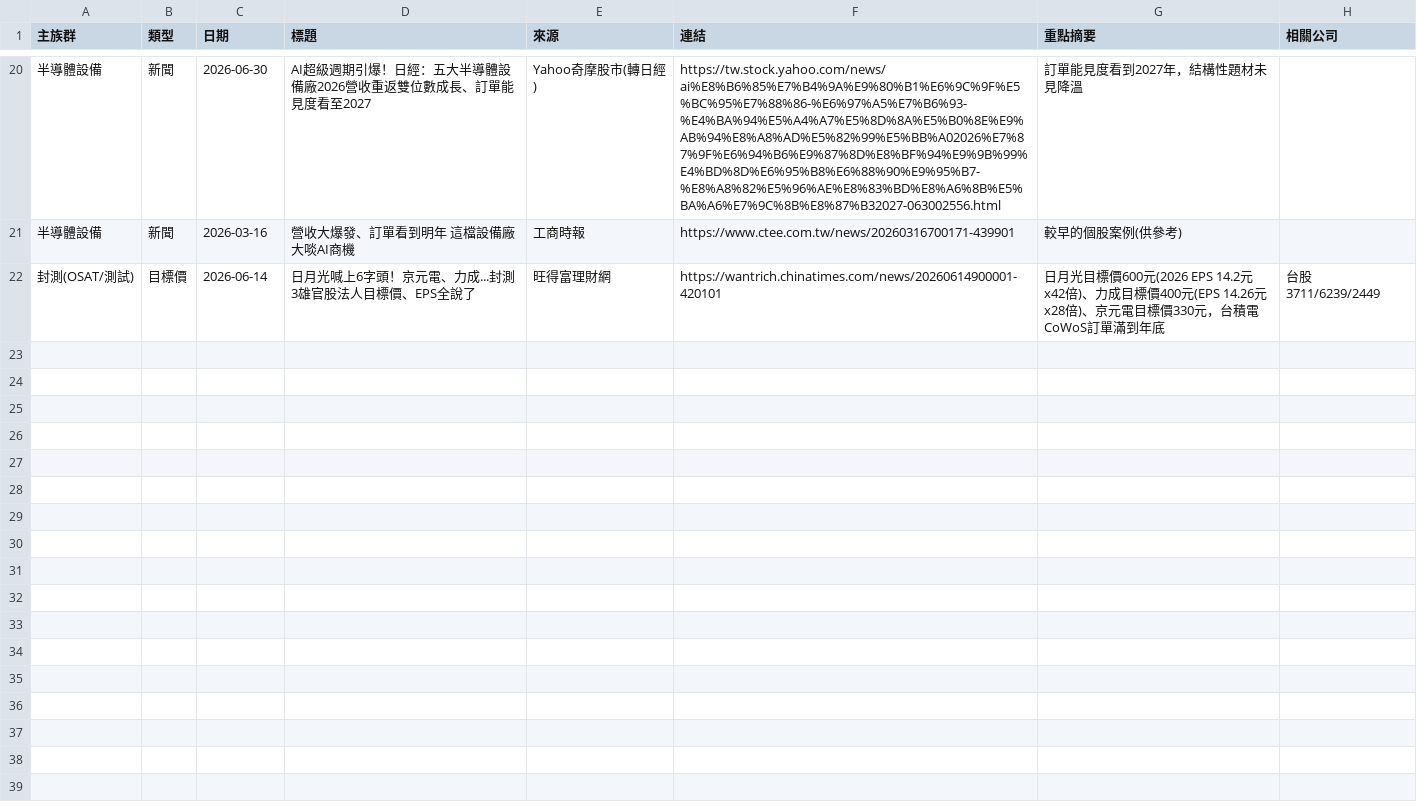
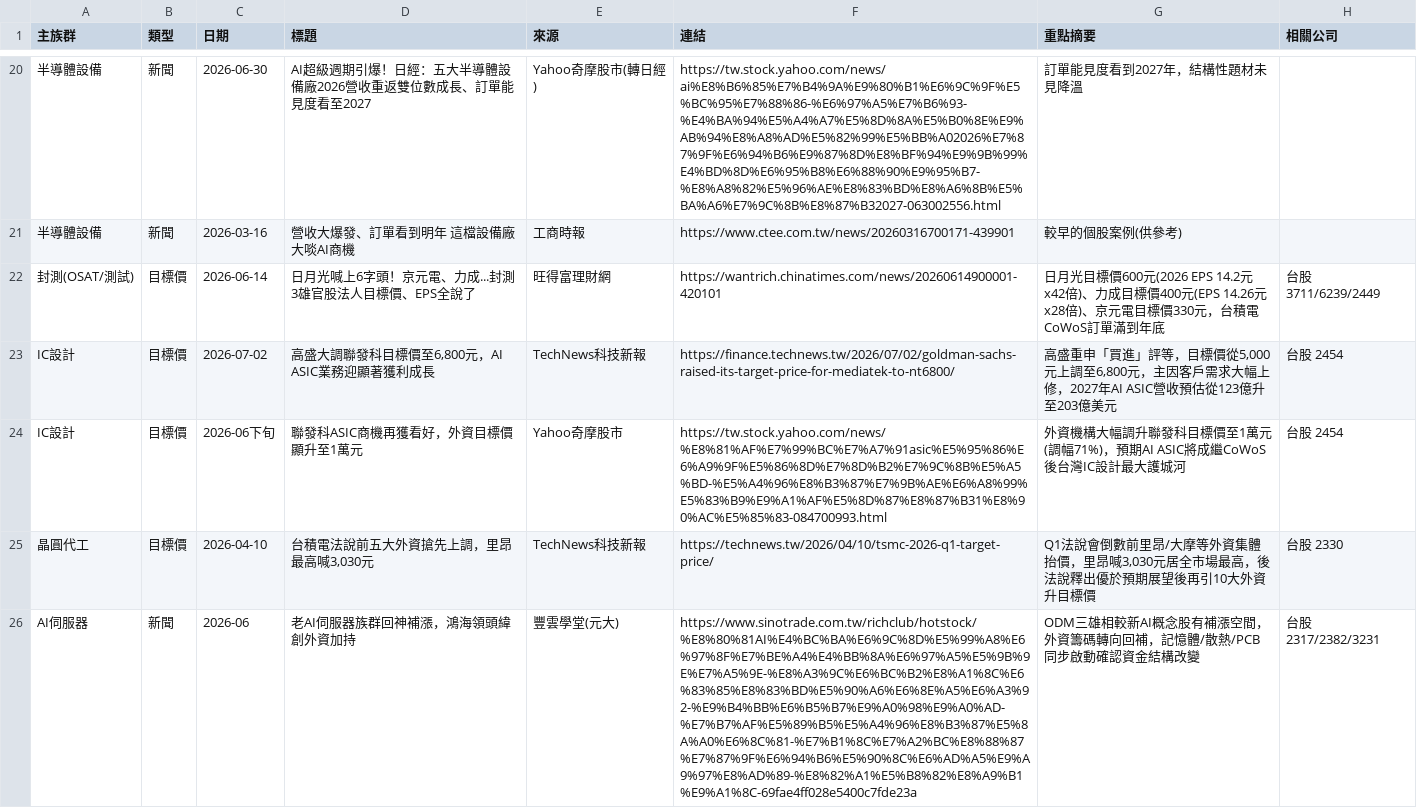
Before and after one commit to waytogolol/stock-dashboard, a CSV file: theme_news.csv, drawn as a sheet; only a part is shown, gaps mark what is left out; the diff covers the shown part only; the diff names each change by its address in the sheet, - before the commit and + after, or states it on an @@ line.

```diff
--- a/theme_news.csv
+++ b/theme_news.csv
+row 23: IC設計 | 目標價 | 2026-07-02 | 高盛大調聯發科目標價至6,800元，AI ASIC業務迎顯著獲利成長 | TechNews科技新報 | https://finance.technews.tw/2026/07/02/goldman-sachs-raised-its-target-price-for-mediatek-to-nt6800/ | 高盛重申「買進」評等，目標價從5,000元上調至6,800元，主因客戶需求大幅上修，2027年AI ASIC營收預估從123億升至203億美元 | 台股 2454
+row 24: IC設計 | 目標價 | 2026-06下旬 | 聯發科ASIC商機再獲看好，外資目標價顯升至1萬元 | Yahoo奇摩股市 | https://tw.stock.yahoo.com/news/%E8%81%AF%E7%99%BC%E7%A7%91asic%E5%95%86%E6%A9%9F%E5%86%8D%E7%8D%B2%E7%9C%8B%E5%A5%BD-%E5%A4%96%E8%B3%87%E7%9B%AE%E6%A8%99%E5%83%B9%E9%A1%AF%E5%8D%87%E8%87%B31%E8%90%AC%E5%85%83-084700993.html | 外資機構大幅調升聯發科目標價至1萬元(調幅71%)，預期AI ASIC將成繼CoWoS後台灣IC設計最大護城河 | 台股 2454
+row 25: 晶圓代工 | 目標價 | 2026-04-10 | 台積電法說前五大外資搶先上調，里昂最高喊3,030元 | TechNews科技新報 | https://technews.tw/2026/04/10/tsmc-2026-q1-target-price/ | Q1法說會倒數前里昂/大摩等外資集體抬價，里昂喊3,030元居全市場最高，後法說釋出優於預期展望後再引10大外資升目標價 | 台股 2330
+row 26: AI伺服器 | 新聞 | 2026-06 | 老AI伺服器族群回神補漲，鴻海領頭緯創外資加持 | 豐雲學堂(元大) | https://www.sinotrade.com.tw/richclub/hotstock/%E8%80%81AI%E4%BC%BA%E6%9C%8D%E5%99%A8%E6%97%8F%E7%BE%A4%E4%BB%8A%E6%97%A5%E5%9B%9E%E7%A5%9E-%E8%A3%9C%E6%BC%B2%E8%A1%8C%E6%83%85%E8%83%BD%E5%90%A6%E6%8E%A5%E6%A3%92-%E9%B4%BB%E6%B5%B7%E9%A0%98%E9%A0%AD-%E7%B7%AF%E5%89%B5%E5%A4%96%E8%B3%87%E5%8A%A0%E6%8C%81-%E7%B1%8C%E7%A2%BC%E8%88%87%E7%87%9F%E6%94%B6%E5%90%8C%E6%AD%A5%E9%A9%97%E8%AD%89-%E8%82%A1%E5%B8%82%E8%A9%B1%E9%A1%8C-69fae4ff028e5400c7fde23a | ODM三雄相較新AI概念股有補漲空間，外資籌碼轉向回補，記憶體/散熱/PCB同步啟動確認資金結構改變 | 台股 2317/2382/3231
```
Also changed, not shown: 3 added rows elsewhere in this file, 2 other files.
